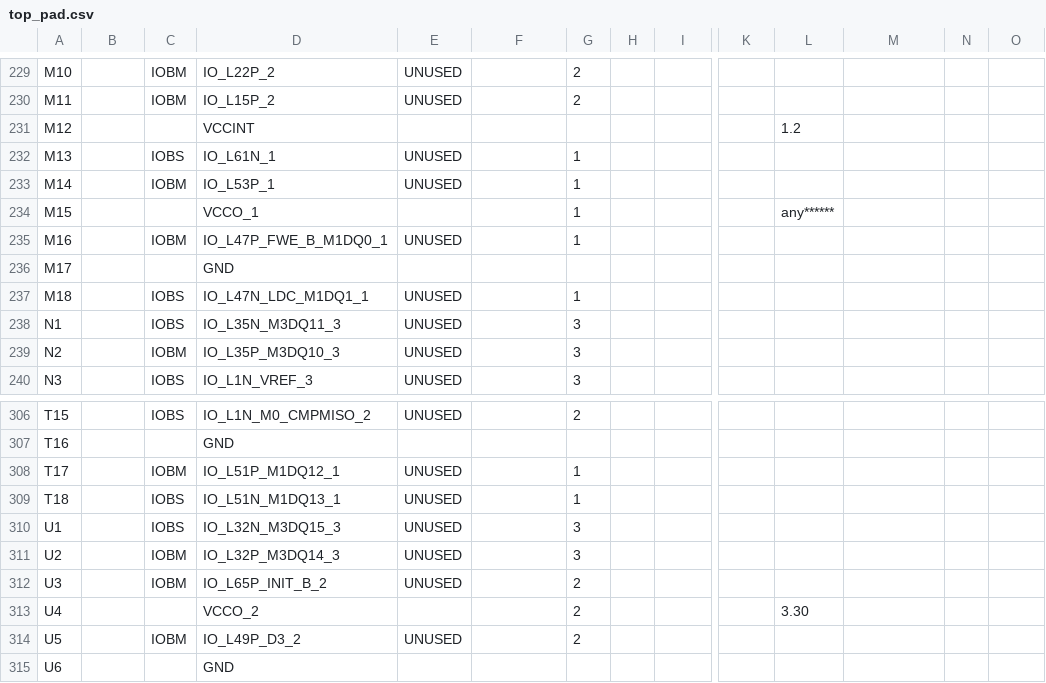
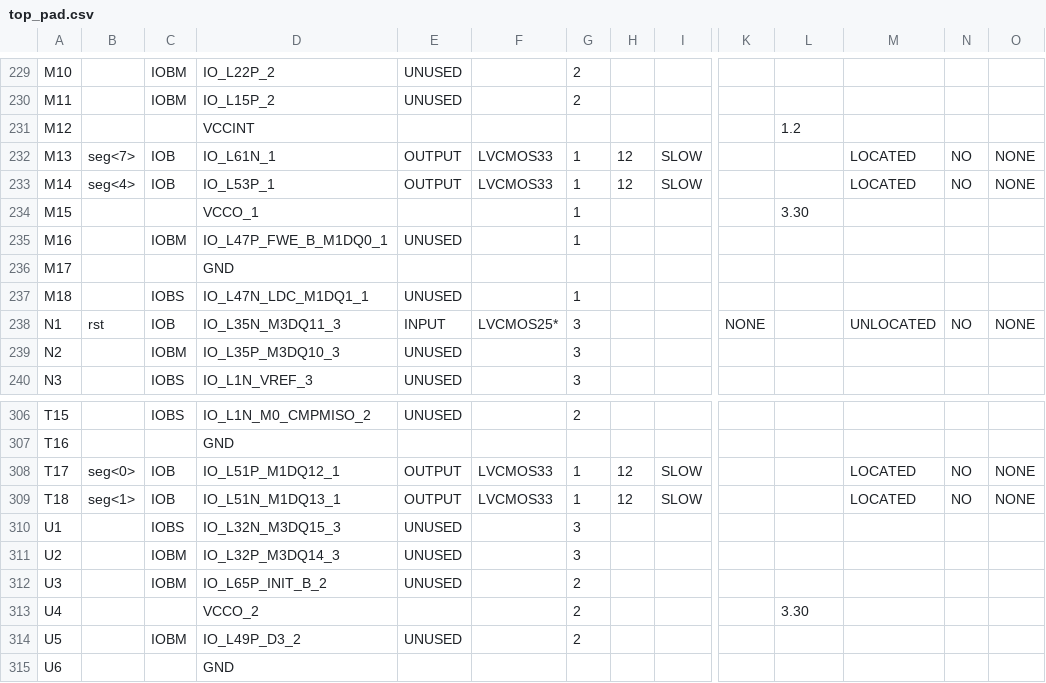
Before and after one commit to aaronyoo/cs-m152a, a CSV file: lab_4/DDR/top_pad.csv, drawn as a sheet; only a part is shown, gaps mark what is left out; the diff covers the shown part only; the diff names each change by its address in the sheet, - before the commit and + after, or states it on an @@ line.

```diff
--- a/lab_4/DDR/top_pad.csv
+++ b/lab_4/DDR/top_pad.csv
-B232: (empty)
+B232: seg<7>
-C232: IOBS
+C232: IOB
-E232:E233: UNUSED
+E232:E233: OUTPUT
-F232:F233: (empty)
+F232:F233: LVCMOS33
-H232:H233: (empty)
+H232:H233: 12
-I232:I233: (empty)
+I232:I233: SLOW
-M232:M233: (empty)
+M232:M233: LOCATED
-N232:N233: (empty)
+N232:N233: NO
-O232:O233: (empty)
+O232:O233: NONE
-B233: (empty)
+B233: seg<4>
-C233: IOBM
+C233: IOB
-L234: any******
+L234: 3.30
-B238: (empty)
+B238: rst
-C238: IOBS
+C238: IOB
-E238: UNUSED
+E238: INPUT
-F238: (empty)
+F238: LVCMOS25*
-K238: (empty)
+K238: NONE
-M238: (empty)
+M238: UNLOCATED
-N238: (empty)
+N238: NO
-O238: (empty)
+O238: NONE
-B308: (empty)
+B308: seg<0>
-C308: IOBM
+C308: IOB
-E308:E309: UNUSED
+E308:E309: OUTPUT
-F308:F309: (empty)
+F308:F309: LVCMOS33
-H308:H309: (empty)
+H308:H309: 12
-I308:I309: (empty)
+I308:I309: SLOW
-M308:M309: (empty)
+M308:M309: LOCATED
-N308:N309: (empty)
+N308:N309: NO
-O308:O309: (empty)
+O308:O309: NONE
-B309: (empty)
+B309: seg<1>
-C309: IOBS
+C309: IOB
```
Also changed, not shown: 87 edited cells elsewhere in this file, 50 other files.
